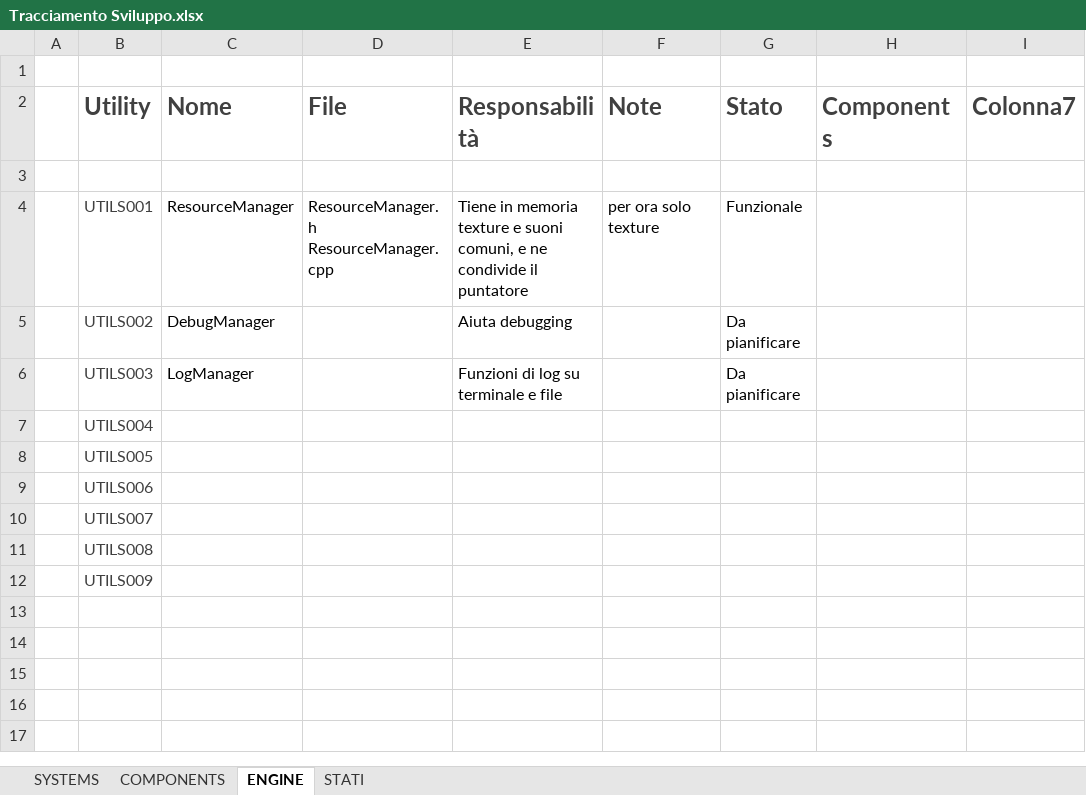
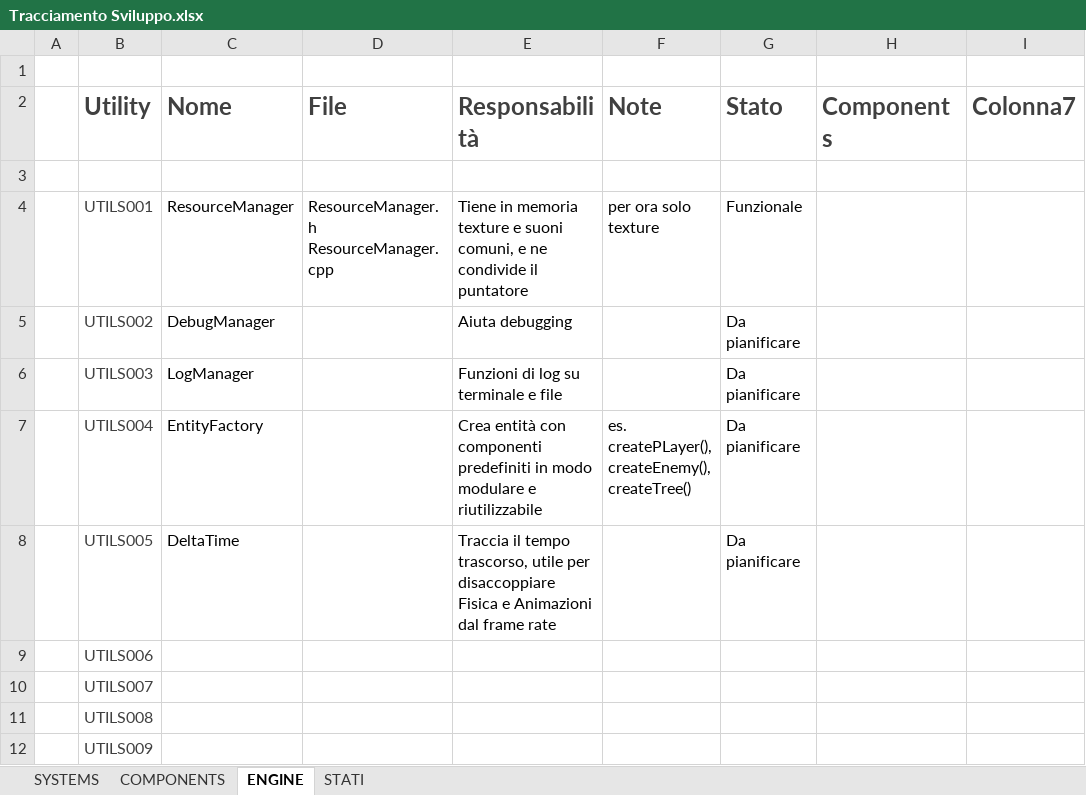
Before and after one commit to UgoMuto/UgoEngine, an Excel workbook: docs/excel/Tracciamento Sviluppo.xlsx, sheet ENGINE, drawn as a sheet; only a part is shown; values as stored, in another font and other column widths than the file's, no borders; table styles not drawn; the diff names each change by its address in the sheet, - before the commit and + after, or states it on an @@ line.

Commit message:
aggiornato excel, tolti commenti non più utili

```diff
--- a/docs/excel/Tracciamento Sviluppo.xlsx (sheet ENGINE)
+++ b/docs/excel/Tracciamento Sviluppo.xlsx (sheet ENGINE)
-C7 (Nome): (empty)
+C7 (Nome): EntityFactory
-E7 (Responsabilità): (empty)
+E7 (Responsabilità): Crea entità con componenti predefiniti in modo modulare e riutilizzabile
-F7 (Note): (empty)
+F7 (Note): es. createPLayer(), createEnemy(), createTree()
-G7:G8 (Stato): (empty)
+G7:G8 (Stato): Da pianificare
-C8 (Nome): (empty)
+C8 (Nome): DeltaTime
-E8 (Responsabilità): (empty)
+E8 (Responsabilità): Traccia il tempo trascorso, utile per disaccoppiare Fisica e Animazioni dal frame rate
```
Also changed, not shown: sheet SYSTEMS, sheet STATI, 1 other file.
